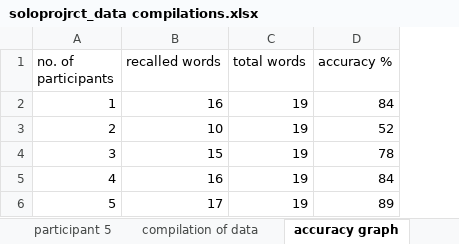
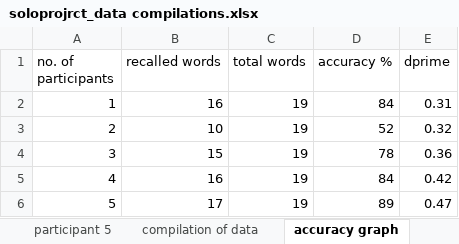
Before and after one commit to AU1920182/reports, an Excel workbook: soloprojrct_data compilations.xlsx, sheet accuracy graph, drawn as a sheet; values as stored, in another font and other column widths than the file's, no borders; charts and pictures not drawn; the diff names each change by its address in the sheet, - before the commit and + after, or states it on an @@ line.

```diff
--- a/soloprojrct_data compilations.xlsx (sheet accuracy graph)
+++ b/soloprojrct_data compilations.xlsx (sheet accuracy graph)
+column E (dprime), rows 2-6: 0.31 | 0.32 | 0.36 | 0.42 | 0.47
```
Also changed, not shown: sheet compilation of data, charts or pictures, 1 other file.
